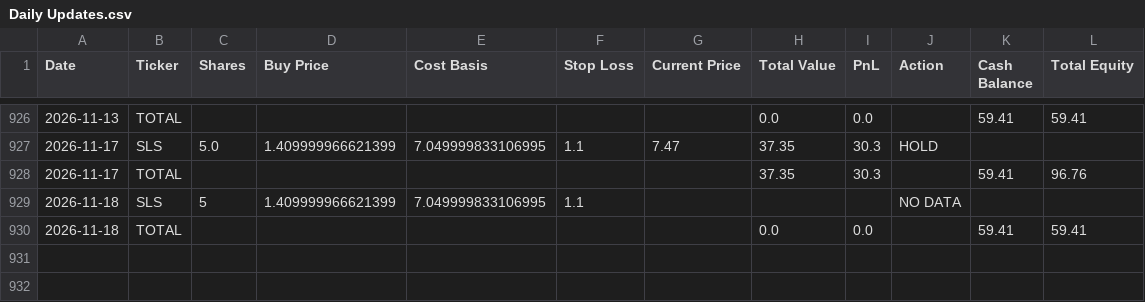
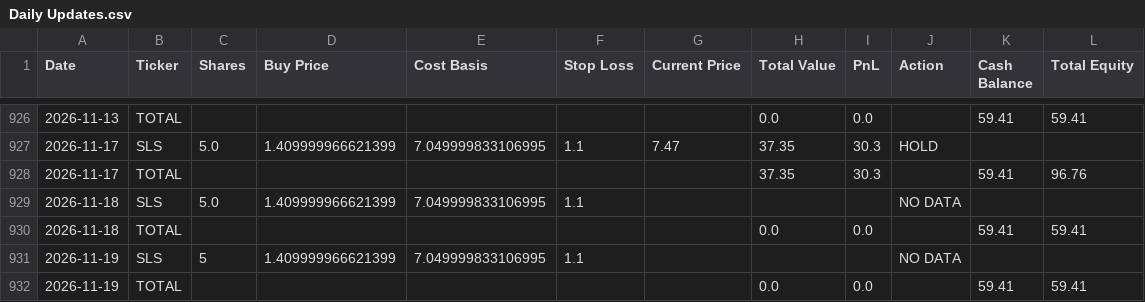
Before and after one commit to genPerms/ChatGPT-Micro-Cap-Experiment, a CSV file: Scripts and CSV Files/Daily Updates.csv, drawn as a sheet; only a part is shown, gaps mark what is left out.

```diff
--- a/Scripts and CSV Files/Daily Updates.csv
+++ b/Scripts and CSV Files/Daily Updates.csv
@@ -928,3 +928,5 @@ Date,Ticker,Shares,Buy Price,Cost Basis,Stop Loss,Current Price,Total Value,PnL,
 2026-11-17,TOTAL,,,,,,37.35,30.3,,59.41,96.76
-2026-11-18,SLS,5,1.409999966621399,7.049999833106995,1.1,,,,NO DATA,,
+2026-11-18,SLS,5.0,1.409999966621399,7.049999833106995,1.1,,,,NO DATA,,
 2026-11-18,TOTAL,,,,,,0.0,0.0,,59.41,59.41
+2026-11-19,SLS,5,1.409999966621399,7.049999833106995,1.1,,,,NO DATA,,
+2026-11-19,TOTAL,,,,,,0.0,0.0,,59.41,59.41
```
Also changed, not shown: Frontend/Baseline CSVs/russell.csv, Frontend/Baseline CSVs/sp500.csv, 1 other file.
